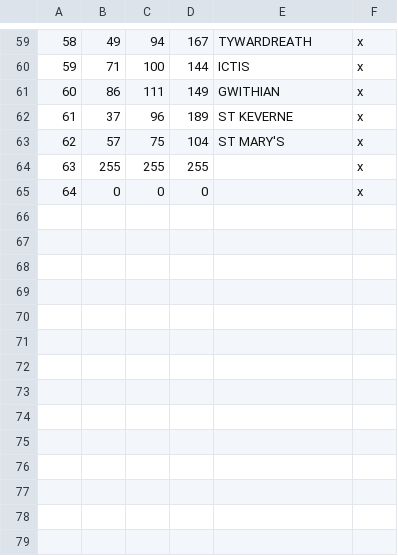
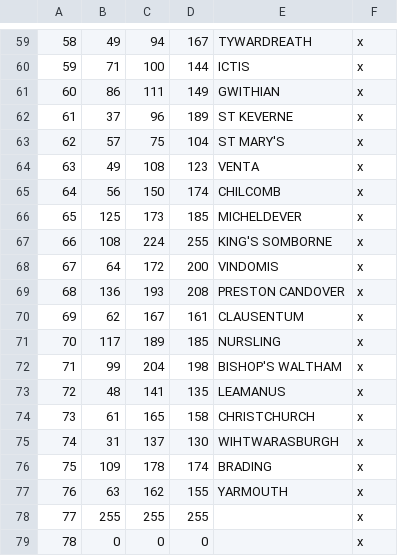
Before and after one commit to DC123456789/Britannia-The-Winter-King-CK3, a CSV file: Britannia/map_data/definition.csv, drawn as a sheet; only a part is shown, gaps mark what is left out; addresses are those after the commit; the diff names each change by its address in the sheet, - before the commit and + after, or states it on an @@ line.

```diff
--- a/Britannia/map_data/definition.csv
+++ b/Britannia/map_data/definition.csv
+row 64: 63 | 49 | 108 | 123 | VENTA | x
+row 65: 64 | 56 | 150 | 174 | CHILCOMB | x
+row 66: 65 | 125 | 173 | 185 | MICHELDEVER | x
+row 67: 66 | 108 | 224 | 255 | KING'S SOMBORNE | x
+row 68: 67 | 64 | 172 | 200 | VINDOMIS | x
+row 69: 68 | 136 | 193 | 208 | PRESTON CANDOVER | x
+row 70: 69 | 62 | 167 | 161 | CLAUSENTUM | x
+row 71: 70 | 117 | 189 | 185 | NURSLING | x
+row 72: 71 | 99 | 204 | 198 | BISHOP'S WALTHAM | x
+row 73: 72 | 48 | 141 | 135 | LEAMANUS | x
+row 74: 73 | 61 | 165 | 158 | CHRISTCHURCH | x
+row 75: 74 | 31 | 137 | 130 | WIHTWARASBURGH | x
+row 76: 75 | 109 | 178 | 174 | BRADING | x
+row 77: 76 | 63 | 162 | 155 | YARMOUTH | x
@@ column A renumbered from row 78 down @@
```
Also changed, not shown: 22 other files.
